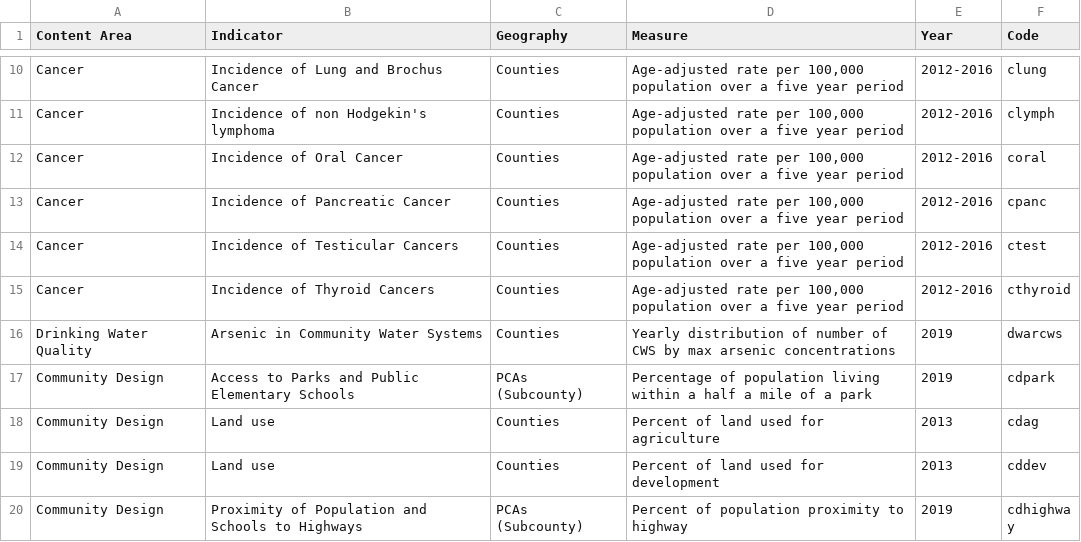
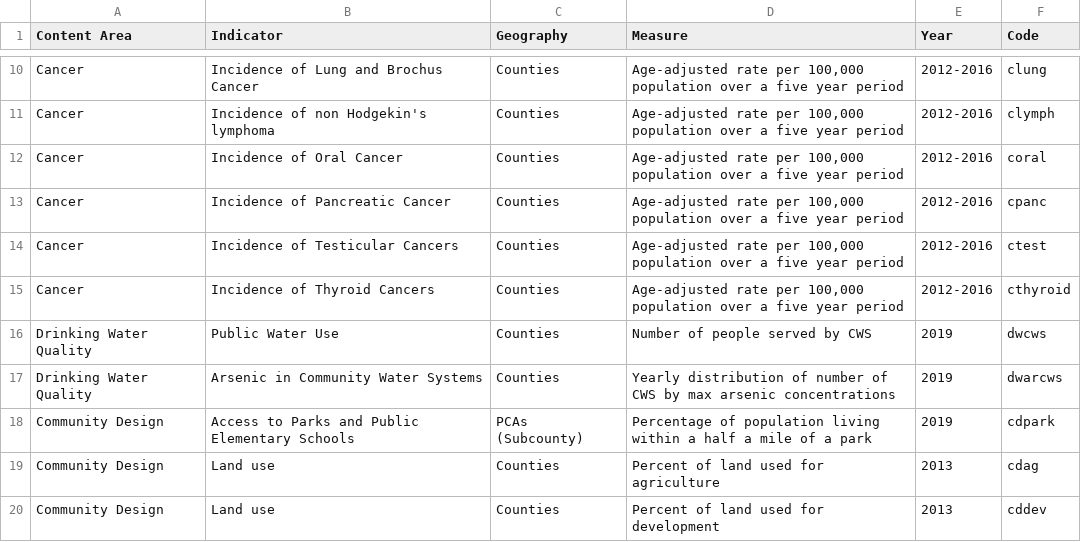
Before and after one commit to UA-SRC-data/data_loaders, a CSV file: azepht/raw_data/ArizonaEPHT_Variables.csv, drawn as a sheet; only a part is shown, gaps mark what is left out; the shorter side is filled out with more unchanged rows.

Commit message:
add new variable to variable list

```diff
--- a/azepht/raw_data/ArizonaEPHT_Variables.csv
+++ b/azepht/raw_data/ArizonaEPHT_Variables.csv
@@ -15,2 +15,3 @@ Cancer,Incidence of Testicular Cancers,Counties,"Age-adjusted rate per 100,000 p
 Cancer,Incidence of Thyroid Cancers,Counties,"Age-adjusted rate per 100,000 population over a five year period",2012-2016,cthyroid
+Drinking Water Quality,Public Water Use,Counties,Number of people served by CWS,2019,dwcws
 Drinking Water Quality,Arsenic in Community Water Systems,Counties,Yearly distribution of number of CWS by max arsenic concentrations,2019,dwarcws
```
